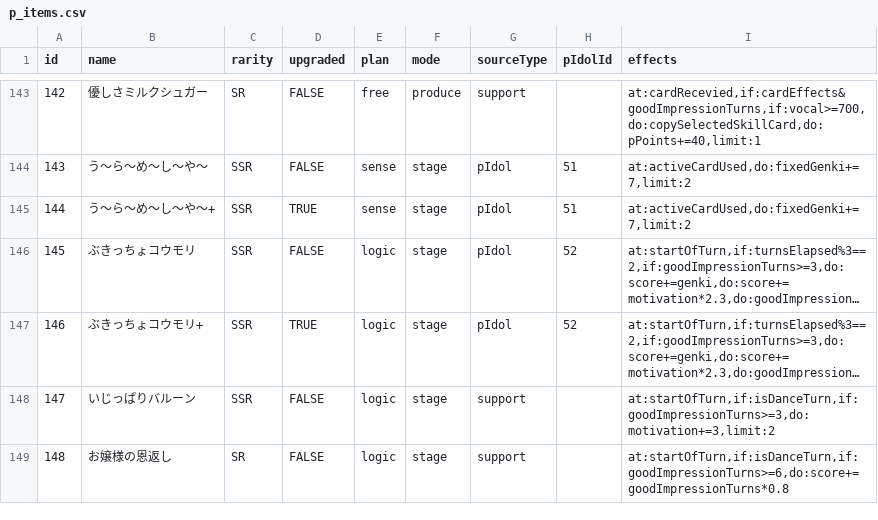
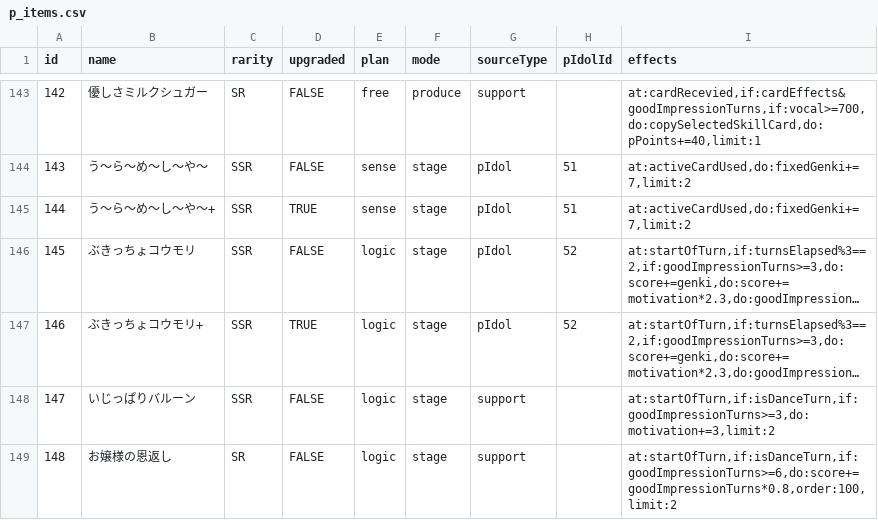
Before and after one commit to surisuririsu/gakumas-data, a CSV file: csv/p_items.csv, drawn as a sheet; only a part is shown, gaps mark what is left out; long unchanged cells end in ….

Commit message:
Fix effect for ojousamanoongaeshi

```diff
--- a/csv/p_items.csv
+++ b/csv/p_items.csv
@@ -148,2 +148,2 @@ id,name,rarity,upgraded,plan,mode,sourceType,pIdolId,effects
 147,いじっぱりバルーン,SSR,FALSE,logic,stage,support,,"at:startOfTurn,if:isDanceTurn,if:goodImpressionTurns>=3,do:motivation+=3,limit:2"
-148,お嬢様の恩返し,SR,FALSE,logic,stage,support,,"at:startOfTurn,if:isDanceTurn,if:goodImpressionTurns>=6,do:score+=goodImpressionTurns*0.8"
+148,お嬢様の恩返し,SR,FALSE,logic,stage,support,,"at:startOfTurn,if:isDanceTurn,if:goodImpressionTurns>=6,do:score+=goodImpressionTurns*0.8,order:100,limit:2"
```
Also changed, not shown: 2 other files.
